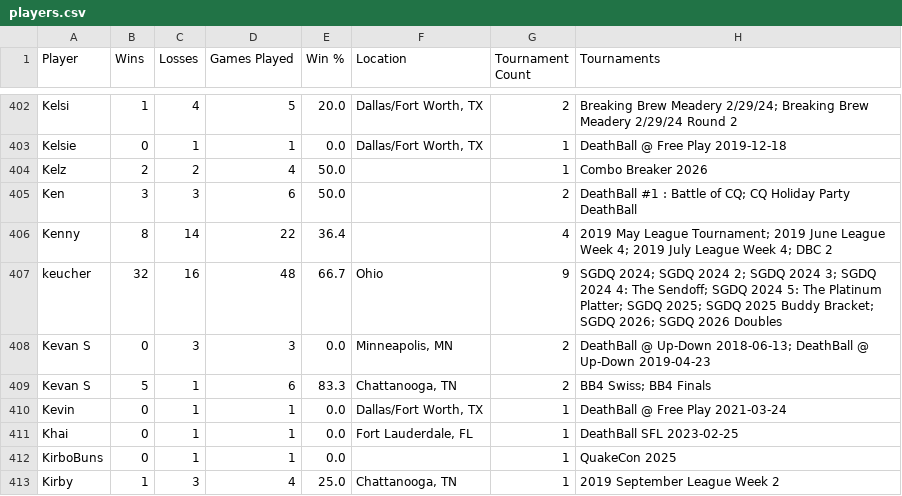
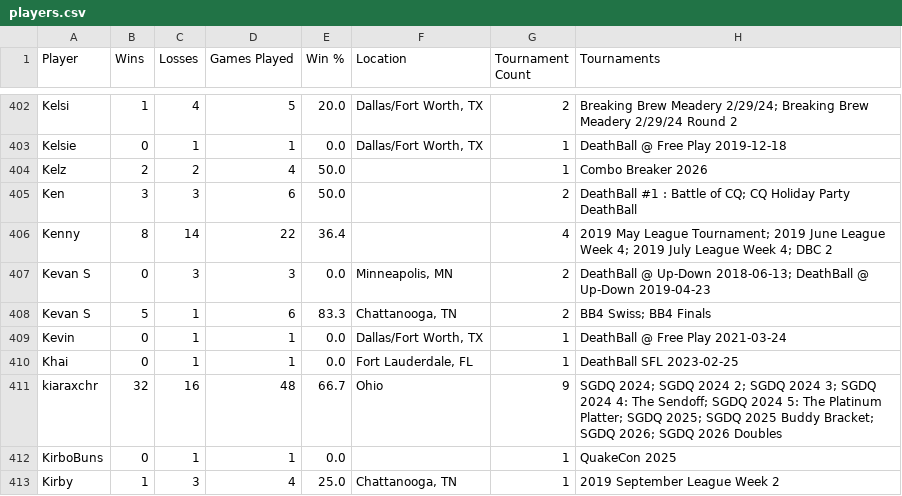
Before and after one commit to LilyLavender/deathball-power-rankings, a CSV file: data/players/players.csv, drawn as a sheet; only a part is shown, gaps mark what is left out; removed rows and columns are numbered as before the commit, all else as after; the diff names each change by its address in the sheet, - before the commit and + after, or states it on an @@ line.

Commit message:
Rename kiaraxchr

```diff
--- a/data/players/players.csv
+++ b/data/players/players.csv
-row 407: keucher | 32 | 16 | 48 | 66.7 | Ohio | 9 | SGDQ 2024; SGDQ 2024 2; SGDQ 2024 3; SGDQ 2024 4: The Sendoff; SGDQ 2024 5: The Platinum Platter; SGDQ 2025; SGDQ 2025 Buddy Bracket; SGDQ 2026; SGDQ 2026 Doubles
+row 411: kiaraxchr | 32 | 16 | 48 | 66.7 | Ohio | 9 | SGDQ 2024; SGDQ 2024 2; SGDQ 2024 3; SGDQ 2024 4: The Sendoff; SGDQ 2024 5: The Platinum Platter; SGDQ 2025; SGDQ 2025 Buddy Bracket; SGDQ 2026; SGDQ 2026 Doubles
```
Also changed, not shown: 37 other files.
